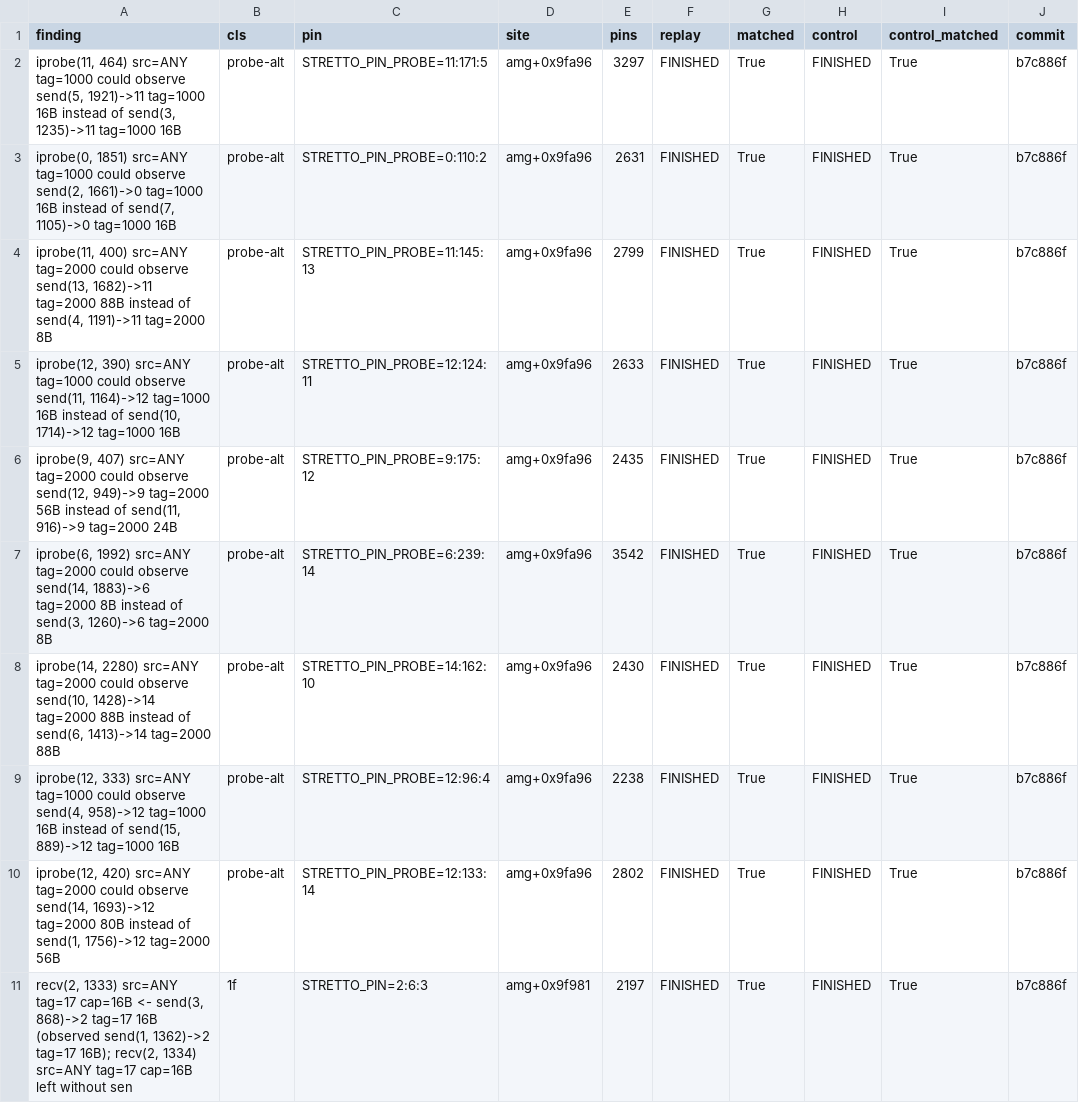
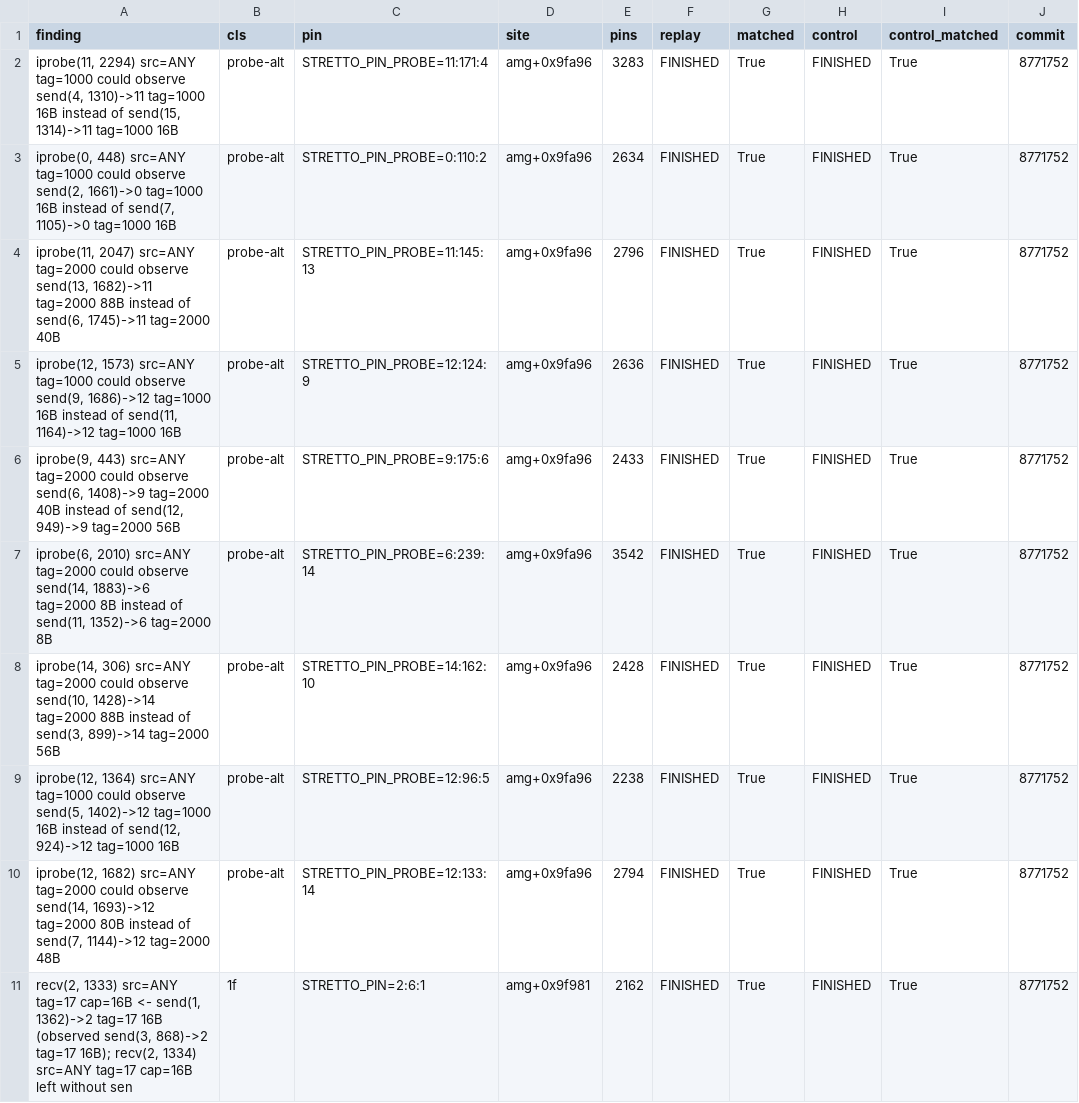
Before and after one commit to focs-lab/stretto, a CSV file: experiments/results/scale/samples/amg-16.csv, drawn as a sheet.

```diff
--- a/experiments/results/scale/samples/amg-16.csv
+++ b/experiments/results/scale/samples/amg-16.csv
@@ -1,11 +1,11 @@
 finding,cls,pin,site,pins,replay,matched,control,control_matched,commit
-"iprobe(11, 464) src=ANY tag=1000 could observe send(5, 1921)->11 tag=1000 16B instead of send(3, 1235)->11 tag=1000 16B",probe-alt,STRETTO_PIN_PROBE=11:171:5,amg+0x9fa96,3297,FINISHED,True,FINISHED,True,b7c886f
-"iprobe(0, 1851) src=ANY tag=1000 could observe send(2, 1661)->0 tag=1000 16B instead of send(7, 1105)->0 tag=1000 16B",probe-alt,STRETTO_PIN_PROBE=0:110:2,amg+0x9fa96,2631,FINISHED,True,FINISHED,True,b7c886f
-"iprobe(11, 400) src=ANY tag=2000 could observe send(13, 1682)->11 tag=2000 88B instead of send(4, 1191)->11 tag=2000 8B",probe-alt,STRETTO_PIN_PROBE=11:145:13,amg+0x9fa96,2799,FINISHED,True,FINISHED,True,b7c886f
-"iprobe(12, 390) src=ANY tag=1000 could observe send(11, 1164)->12 tag=1000 16B instead of send(10, 1714)->12 tag=1000 16B",probe-alt,STRETTO_PIN_PROBE=12:124:11,amg+0x9fa96,2633,FINISHED,True,FINISHED,True,b7c886f
-"iprobe(9, 407) src=ANY tag=2000 could observe send(12, 949)->9 tag=2000 56B instead of send(11, 916)->9 tag=2000 24B",probe-alt,STRETTO_PIN_PROBE=9:175:12,amg+0x9fa96,2435,FINISHED,True,FINISHED,True,b7c886f
-"iprobe(6, 1992) src=ANY tag=2000 could observe send(14, 1883)->6 tag=2000 8B instead of send(3, 1260)->6 tag=2000 8B",probe-alt,STRETTO_PIN_PROBE=6:239:14,amg+0x9fa96,3542,FINISHED,True,FINISHED,True,b7c886f
-"iprobe(14, 2280) src=ANY tag=2000 could observe send(10, 1428)->14 tag=2000 88B instead of send(6, 1413)->14 tag=2000 88B",probe-alt,STRETTO_PIN_PROBE=14:162:10,amg+0x9fa96,2430,FINISHED,True,FINISHED,True,b7c886f
-"iprobe(12, 333) src=ANY tag=1000 could observe send(4, 958)->12 tag=1000 16B instead of send(15, 889)->12 tag=1000 16B",probe-alt,STRETTO_PIN_PROBE=12:96:4,amg+0x9fa96,2238,FINISHED,True,FINISHED,True,b7c886f
-"iprobe(12, 420) src=ANY tag=2000 could observe send(14, 1693)->12 tag=2000 80B instead of send(1, 1756)->12 tag=2000 56B",probe-alt,STRETTO_PIN_PROBE=12:133:14,amg+0x9fa96,2802,FINISHED,True,FINISHED,True,b7c886f
-"recv(2, 1333) src=ANY tag=17 cap=16B <- send(3, 868)->2 tag=17 16B (observed send(1, 1362)->2 tag=17 16B); recv(2, 1334) src=ANY tag=17 cap=16B left without sen",1f,STRETTO_PIN=2:6:3,amg+0x9f981,2197,FINISHED,True,FINISHED,True,b7c886f
+"iprobe(11, 2294) src=ANY tag=1000 could observe send(4, 1310)->11 tag=1000 16B instead of send(15, 1314)->11 tag=1000 16B",probe-alt,STRETTO_PIN_PROBE=11:171:4,amg+0x9fa96,3283,FINISHED,True,FINISHED,True,8771752
+"iprobe(0, 448) src=ANY tag=1000 could observe send(2, 1661)->0 tag=1000 16B instead of send(7, 1105)->0 tag=1000 16B",probe-alt,STRETTO_PIN_PROBE=0:110:2,amg+0x9fa96,2634,FINISHED,True,FINISHED,True,8771752
+"iprobe(11, 2047) src=ANY tag=2000 could observe send(13, 1682)->11 tag=2000 88B instead of send(6, 1745)->11 tag=2000 40B",probe-alt,STRETTO_PIN_PROBE=11:145:13,amg+0x9fa96,2796,FINISHED,True,FINISHED,True,8771752
+"iprobe(12, 1573) src=ANY tag=1000 could observe send(9, 1686)->12 tag=1000 16B instead of send(11, 1164)->12 tag=1000 16B",probe-alt,STRETTO_PIN_PROBE=12:124:9,amg+0x9fa96,2636,FINISHED,True,FINISHED,True,8771752
+"iprobe(9, 443) src=ANY tag=2000 could observe send(6, 1408)->9 tag=2000 40B instead of send(12, 949)->9 tag=2000 56B",probe-alt,STRETTO_PIN_PROBE=9:175:6,amg+0x9fa96,2433,FINISHED,True,FINISHED,True,8771752
+"iprobe(6, 2010) src=ANY tag=2000 could observe send(14, 1883)->6 tag=2000 8B instead of send(11, 1352)->6 tag=2000 8B",probe-alt,STRETTO_PIN_PROBE=6:239:14,amg+0x9fa96,3542,FINISHED,True,FINISHED,True,8771752
+"iprobe(14, 306) src=ANY tag=2000 could observe send(10, 1428)->14 tag=2000 88B instead of send(3, 899)->14 tag=2000 56B",probe-alt,STRETTO_PIN_PROBE=14:162:10,amg+0x9fa96,2428,FINISHED,True,FINISHED,True,8771752
+"iprobe(12, 1364) src=ANY tag=1000 could observe send(5, 1402)->12 tag=1000 16B instead of send(12, 924)->12 tag=1000 16B",probe-alt,STRETTO_PIN_PROBE=12:96:5,amg+0x9fa96,2238,FINISHED,True,FINISHED,True,8771752
+"iprobe(12, 1682) src=ANY tag=2000 could observe send(14, 1693)->12 tag=2000 80B instead of send(7, 1144)->12 tag=2000 48B",probe-alt,STRETTO_PIN_PROBE=12:133:14,amg+0x9fa96,2794,FINISHED,True,FINISHED,True,8771752
+"recv(2, 1333) src=ANY tag=17 cap=16B <- send(1, 1362)->2 tag=17 16B (observed send(3, 868)->2 tag=17 16B); recv(2, 1334) src=ANY tag=17 cap=16B left without sen",1f,STRETTO_PIN=2:6:1,amg+0x9f981,2162,FINISHED,True,FINISHED,True,8771752
```
Also changed, not shown: experiments/results/scale/samples/amg-64.csv, experiments/results/scale/samples/hypre-16.csv, 30 other files.
